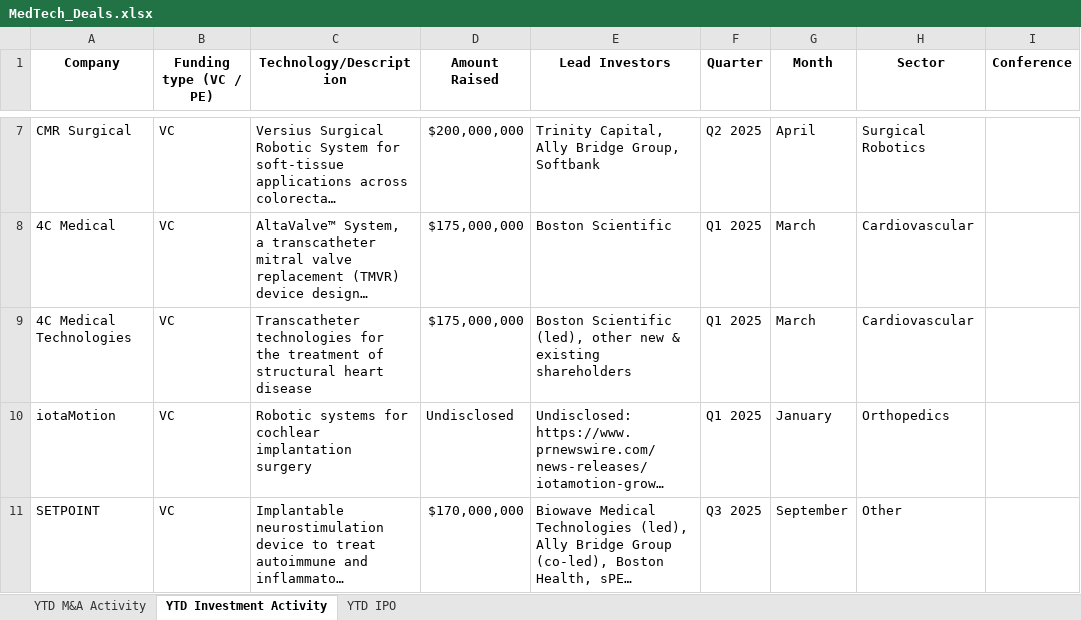
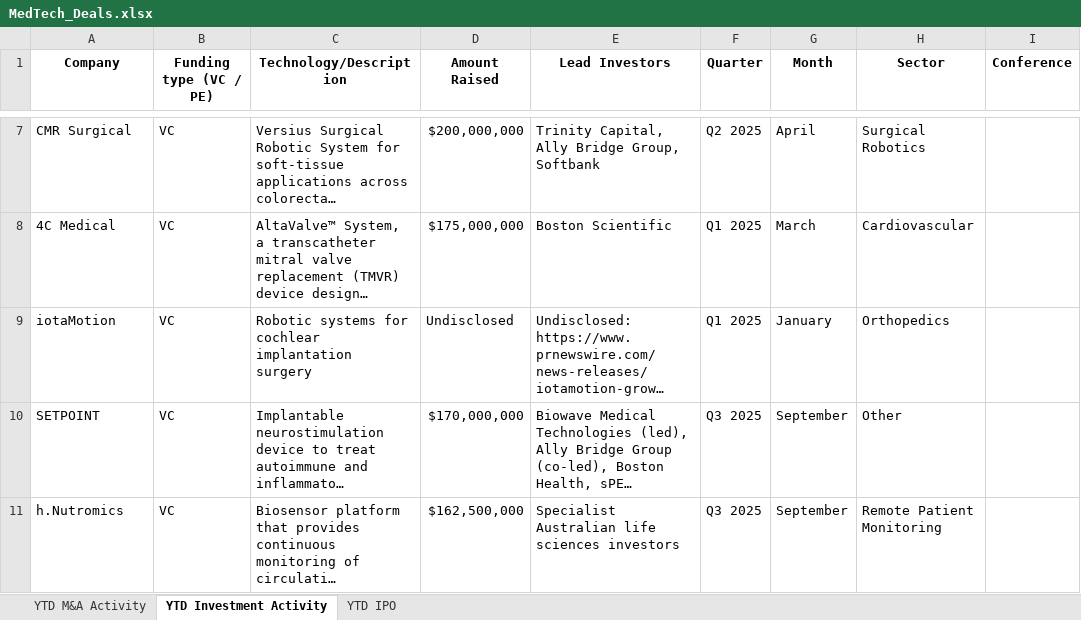
Before and after one commit to hperic1/medtech-dashboard, an Excel workbook: MedTech_Deals.xlsx, sheet YTD Investment Activity, drawn as a sheet; only a part is shown, gaps mark what is left out; the shorter side is filled out with more unchanged rows; long unchanged cells end in …; values as stored, in another font and other column widths than the file's, no borders; the diff names each change by its address in the sheet, - before the commit and + after, or states it on an @@ line.

```diff
--- a/MedTech_Deals.xlsx (sheet YTD Investment Activity)
+++ b/MedTech_Deals.xlsx (sheet YTD Investment Activity)
-row 9: 4C Medical Technologies | VC | Transcatheter technologies for the treatment of structural heart disease | $175,000,000 | Boston Scientific (led), other new & existing shareholders | Q1 2025 | March | Cardiovascular
```
Also changed, not shown: 1 other file.
